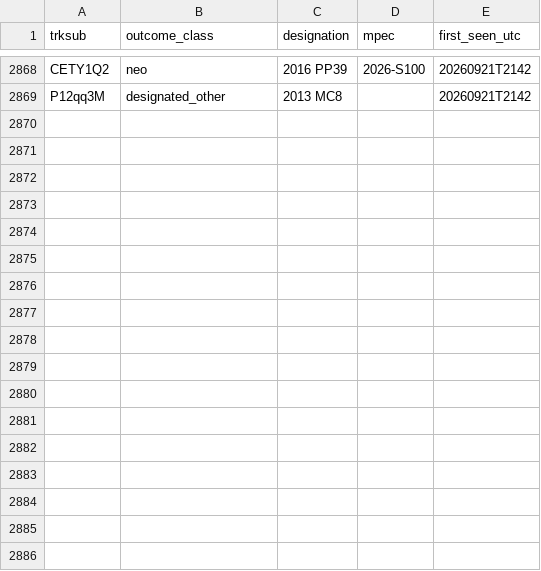
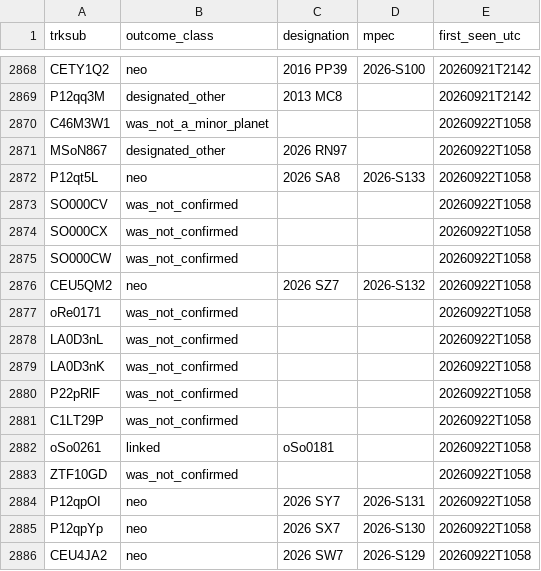
Before and after one commit to LeahS-blip/Planetary-Defense-Spacesift, a CSV file: data/capture/outcomes.csv, drawn as a sheet; only a part is shown, gaps mark what is left out.

Commit message:
auto: capture 2026-09-22T11:01 — refresh dashboard

```diff
--- a/data/capture/outcomes.csv
+++ b/data/capture/outcomes.csv
@@ -2869 +2869,18 @@ CETY1Q2,neo,2016 PP39,2026-S100,20260921T2142
 P12qq3M,designated_other,2013 MC8,,20260921T2142
+C46M3W1,was_not_a_minor_planet,,,20260922T1058
+MSoN867,designated_other,2026 RN97,,20260922T1058
+P12qt5L,neo,2026 SA8,2026-S133,20260922T1058
+SO000CV,was_not_confirmed,,,20260922T1058
+SO000CX,was_not_confirmed,,,20260922T1058
+SO000CW,was_not_confirmed,,,20260922T1058
+CEU5QM2,neo,2026 SZ7,2026-S132,20260922T1058
+oRe0171,was_not_confirmed,,,20260922T1058
+LA0D3nL,was_not_confirmed,,,20260922T1058
+LA0D3nK,was_not_confirmed,,,20260922T1058
+P22pRlF,was_not_confirmed,,,20260922T1058
+C1LT29P,was_not_confirmed,,,20260922T1058
+oSo0261,linked,oSo0181,,20260922T1058
+ZTF10GD,was_not_confirmed,,,20260922T1058
+P12qpOI,neo,2026 SY7,2026-S131,20260922T1058
+P12qpYp,neo,2026 SX7,2026-S130,20260922T1058
+CEU4JA2,neo,2026 SW7,2026-S129,20260922T1058
```
Also changed, not shown: outputs/daily_vetting.csv, 13 other files.
